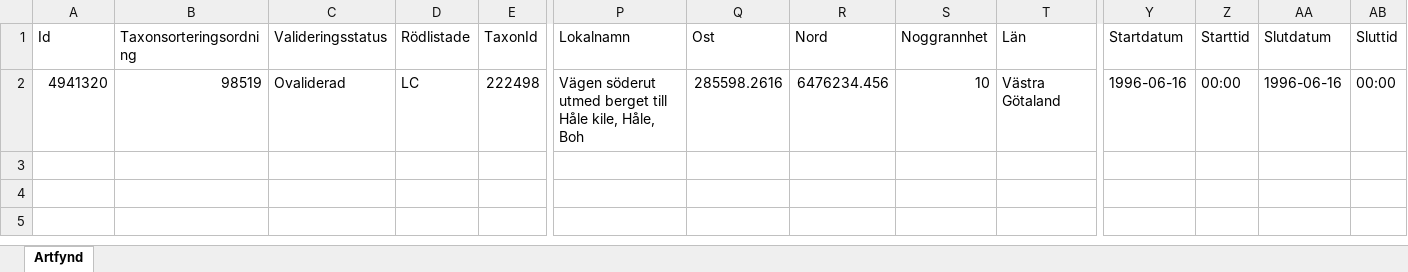
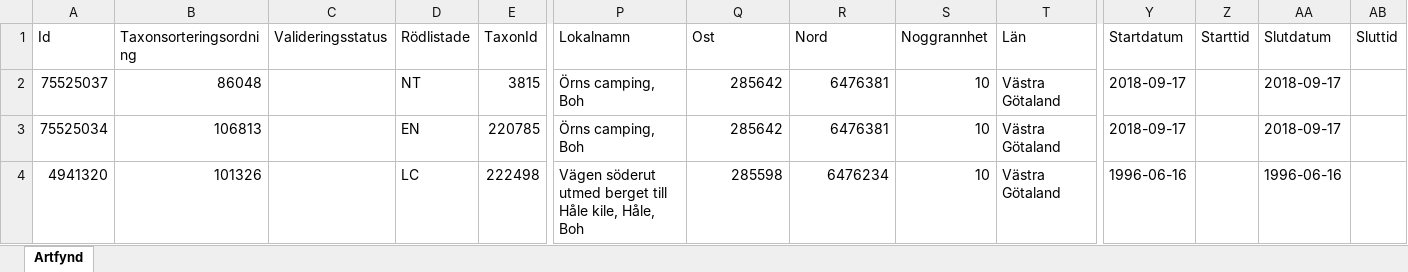
Before and after one commit to klasma/Logging_1427, an Excel workbook: artfynd/A 24088-2025 artfynd.xlsx, sheet Artfynd, drawn as a sheet; only a part is shown, gaps mark what is left out; values as stored, in another font and other column widths than the file's, no borders; addresses are those after the commit; rows hold the shown columns only; the diff names each change by its address in the sheet, - before the commit and + after, or states it on an @@ line.

```diff
--- a/artfynd/A 24088-2025 artfynd.xlsx (sheet Artfynd)
+++ b/artfynd/A 24088-2025 artfynd.xlsx (sheet Artfynd)
+row 2: 75525037 | 86048 |  | NT | 3815 | Örns camping, Boh | 285642 | 6476381 | 10 | Västra Götaland | 2018-09-17 |  | 2018-09-17
+row 3: 75525034 | 106813 |  | EN | 220785 | Örns camping, Boh | 285642 | 6476381 | 10 | Västra Götaland | 2018-09-17 |  | 2018-09-17
-B4 (Taxonsorteringsordning): 98519
+B4 (Taxonsorteringsordning): 101326
-C4 (Valideringsstatus): Ovaliderad
+C4 (Valideringsstatus): (empty)
-Q4 (Ost): 285598.2616
+Q4 (Ost): 285598
-R4 (Nord): 6476234.456
+R4 (Nord): 6476234
-Z4 (Starttid): 00:00
+Z4 (Starttid): (empty)
-AB4 (Sluttid): 00:00
+AB4 (Sluttid): (empty)
```
Also changed, not shown: artfynd/A 24036-2025 artfynd.xlsx, artfynd/A 24087-2025 artfynd.xlsx, 41 other files.
